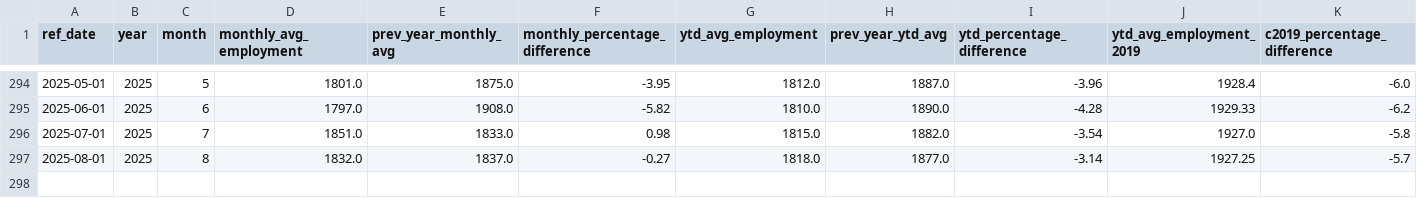
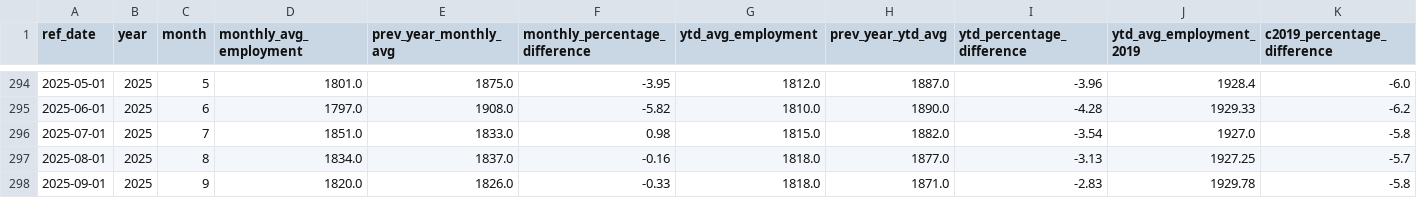
Before and after one commit to ytgov/tourism-indicators, a CSV file: data/vw_kpi_economic_accommodation_and_food_employment.csv, drawn as a sheet; only a part is shown, gaps mark what is left out; rows hold the shown columns only; the diff names each change by its address in the sheet, - before the commit and + after, or states it on an @@ line.

```diff
--- a/data/vw_kpi_economic_accommodation_and_food_employment.csv
+++ b/data/vw_kpi_economic_accommodation_and_food_employment.csv
-D297 (monthly_avg_employment): 1832.0
+D297 (monthly_avg_employment): 1834.0
-F297 (monthly_percentage_difference): -0.27
+F297 (monthly_percentage_difference): -0.16
-I297 (ytd_percentage_difference): -3.14
+I297 (ytd_percentage_difference): -3.13
+row 298: 2025-09-01 | 2025 | 9 | 1820.0 | 1826.0 | -0.33 | 1818.0 | 1871.0 | -2.83 | 1929.78 | -5.8
```
Also changed, not shown: data/vw_kpi_economic_accommodation_and_food_weekly_earnings.csv, data/vw_kpi_economic_restaurant_spending.csv, 14 other files.
